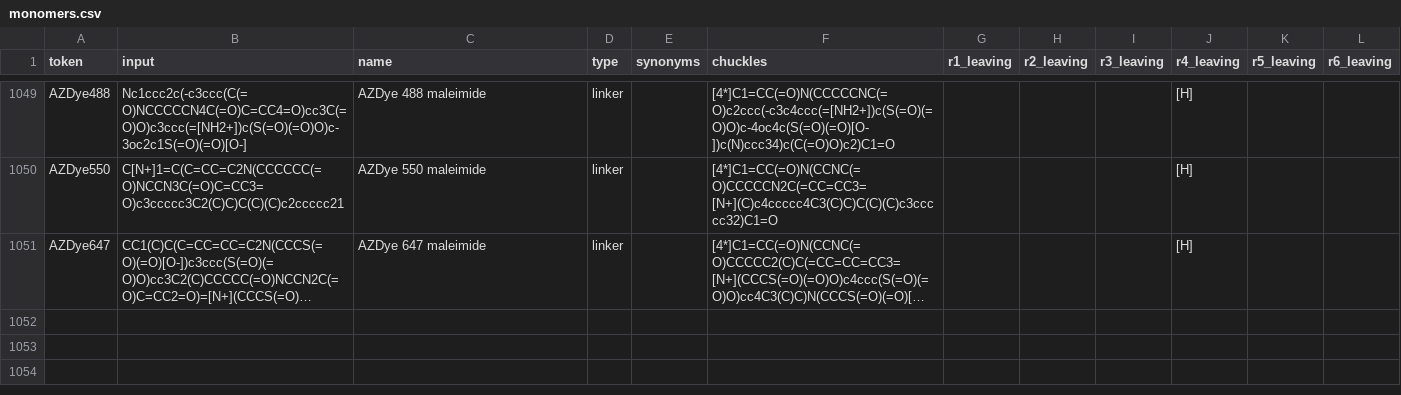
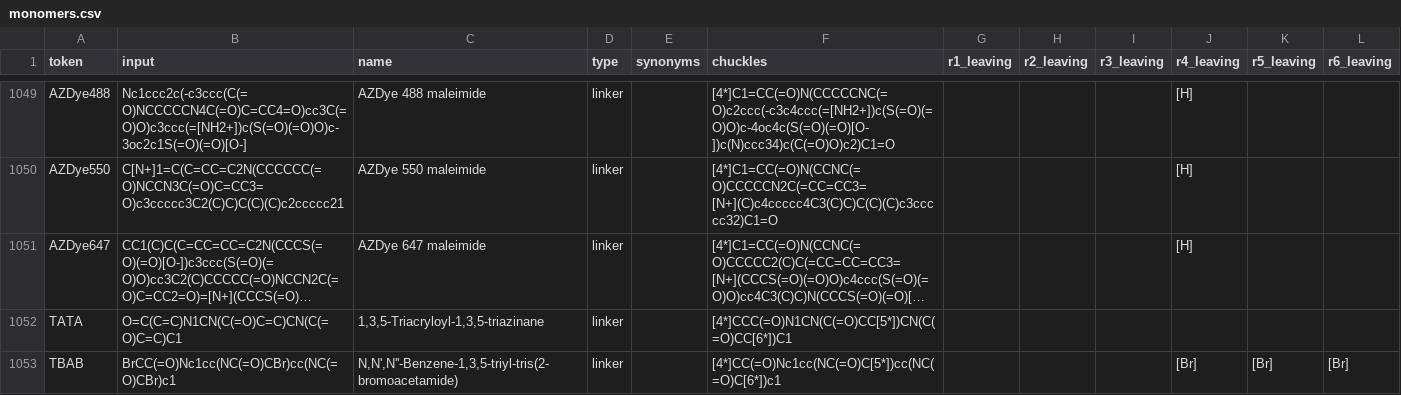
Before and after one commit to anagnorisis2peripeteia/cabiln, a CSV file: src/pyPept/data/monomers.csv, drawn as a sheet; only a part is shown, gaps mark what is left out; long unchanged cells end in …; the diff names each change by its address in the sheet, - before the commit and + after, or states it on an @@ line.

Commit message:
monomer library: add TATA and TBAB scaffold crosslinkers; wire SMILES→CABILN scaffold detection
- Add TATA (1,3,5-triacryloyl-1,3,5-triazinane) and TBAB (benzene-1,3,5-triyl-tris(2-bromoacetamide))
  to monomers.csv and monomers.sdf as triazinane/benzene tri-Cys scaffold crosslinkers
- Add thia_michael reaction (S + acrylamide beta-C) to reactions.yaml and thia_michael_c
  chem_type detection to reaction_library.py
- live_renderer: step 5.5 scaffold detection now returns TBMB/TATA/TBAB from SMILES
- Add assembly and SMILES->CABILN round-trip tests for TATA and TBAB (670 passing)

```diff
--- a/src/pyPept/data/monomers.csv
+++ b/src/pyPept/data/monomers.csv
+row 1052: TATA | O=C(C=C)N1CN(C(=O)C=C)CN(C(=O)C=C)C1 | 1,3,5-Triacryloyl-1,3,5-triazinane | linker |  | [4*]CCC(=O)N1CN(C(=O)CC[5*])CN(C(=O)CC[6*])C1
+row 1053: TBAB | BrCC(=O)Nc1cc(NC(=O)CBr)cc(NC(=O)CBr)c1 | N,N',N''-Benzene-1,3,5-triyl-tris(2-bromoacetamide) | linker |  | [4*]CC(=O)Nc1cc(NC(=O)C[5*])cc(NC(=O)C[6*])c1 |  |  |  | [Br] | [Br] | [Br]
```
Also changed, not shown: 6 other files.
